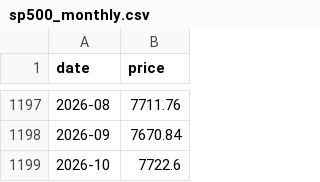
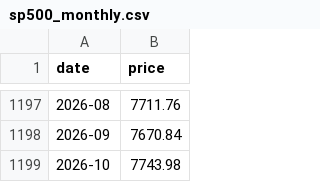
Before and after one commit to jaegunjung/finance, a CSV file: assets/data/sp500_monthly.csv, drawn as a sheet; only a part is shown, gaps mark what is left out.

```diff
--- a/assets/data/sp500_monthly.csv
+++ b/assets/data/sp500_monthly.csv
@@ -1198,2 +1198,2 @@ date,price
 2026-09,7670.84
-2026-10,7722.6
+2026-10,7743.98
```
